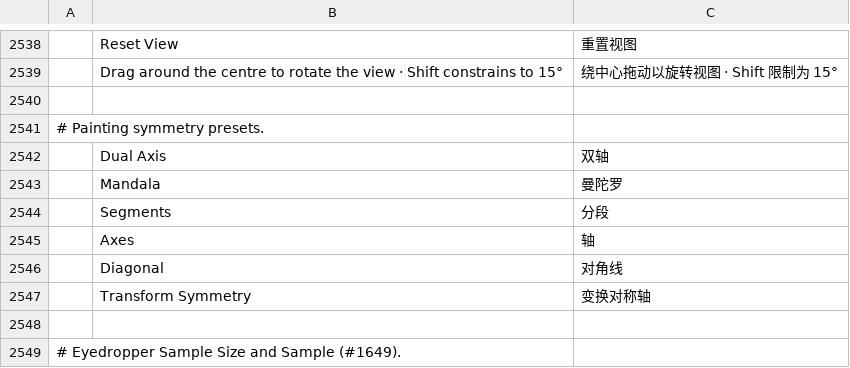
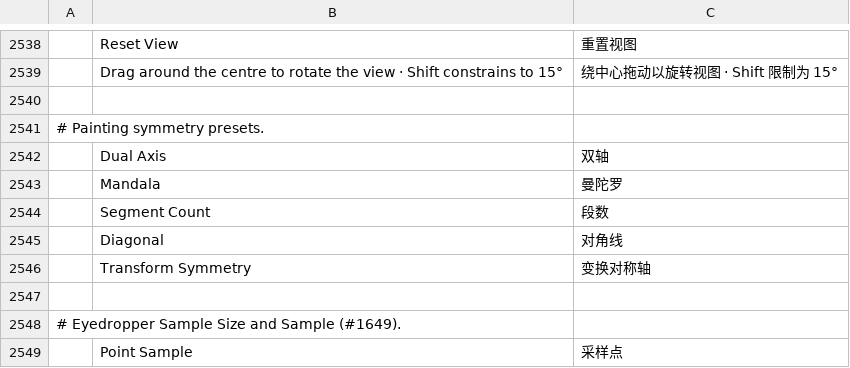
Before and after one commit to BetoJava/photocraft, a TSV file: crates/ui-egui/src/i18n/zh-hans.tsv, drawn as a sheet; only a part is shown, gaps mark what is left out; the shorter side is filled out with more unchanged rows; removed rows and columns are numbered as before the commit, all else as after; the diff names each change by its address in the sheet, - before the commit and + after, or states it on an @@ line.

```diff
--- a/crates/ui-egui/src/i18n/zh-hans.tsv
+++ b/crates/ui-egui/src/i18n/zh-hans.tsv
-row 2544:  | Segments | 分段
-row 2545:  | Axes | 轴
+row 2544:  | Segment Count | 段数
```
Also changed, not shown: crates/ui-egui/src/i18n/es.tsv, crates/ui-egui/src/i18n/fr.tsv, 19 other files.
